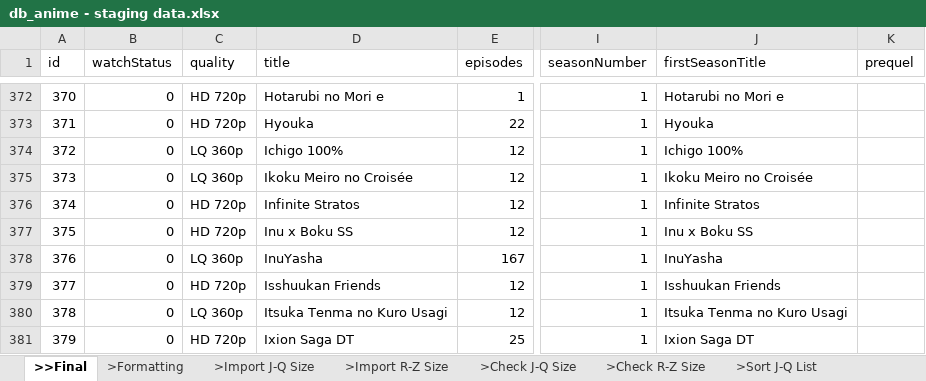
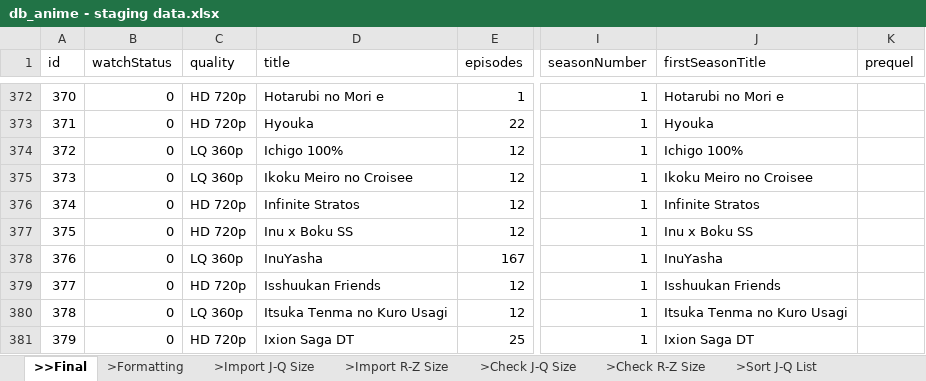
Before and after one commit to RinMinase/anidb-php, an Excel workbook: resources/database/data/anime/db_anime - staging data.xlsx, sheet >>Final, drawn as a sheet; only a part is shown, gaps mark what is left out; values as stored, in another font and other column widths than the file's, no borders; the diff names each change by its address in the sheet, - before the commit and + after, or states it on an @@ line.

Commit message:
DATABASE: fixed invalid character, exported the updated version of the database to csv format

```diff
--- a/resources/database/data/anime/db_anime - staging data.xlsx (sheet >>Final)
+++ b/resources/database/data/anime/db_anime - staging data.xlsx (sheet >>Final)
-D375 (title): Ikoku Meiro no Croisée
+D375 (title): Ikoku Meiro no Croisee
-J375 (firstSeasonTitle): Ikoku Meiro no Croisée
+J375 (firstSeasonTitle): Ikoku Meiro no Croisee
```
Also changed, not shown: 1 other file.
